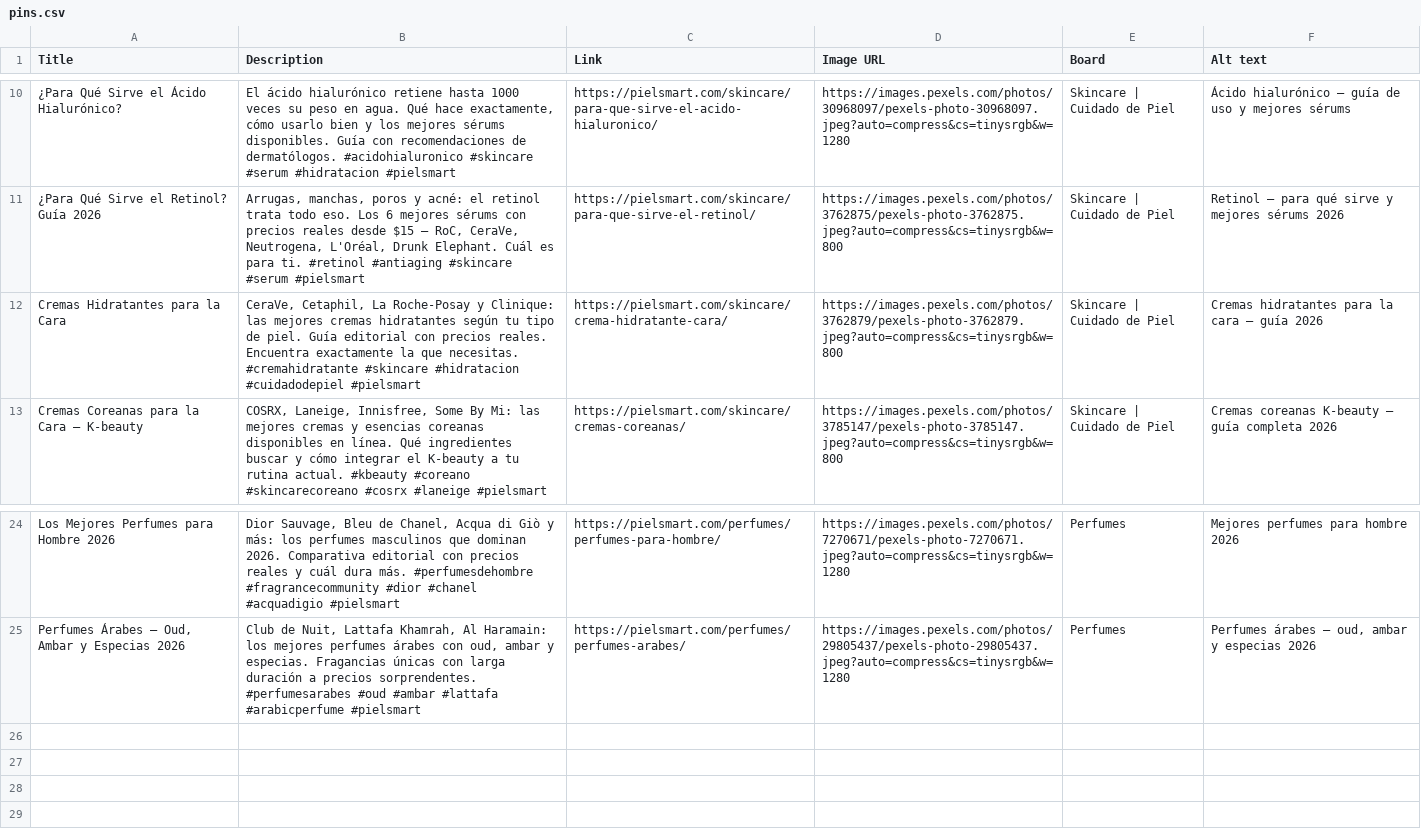
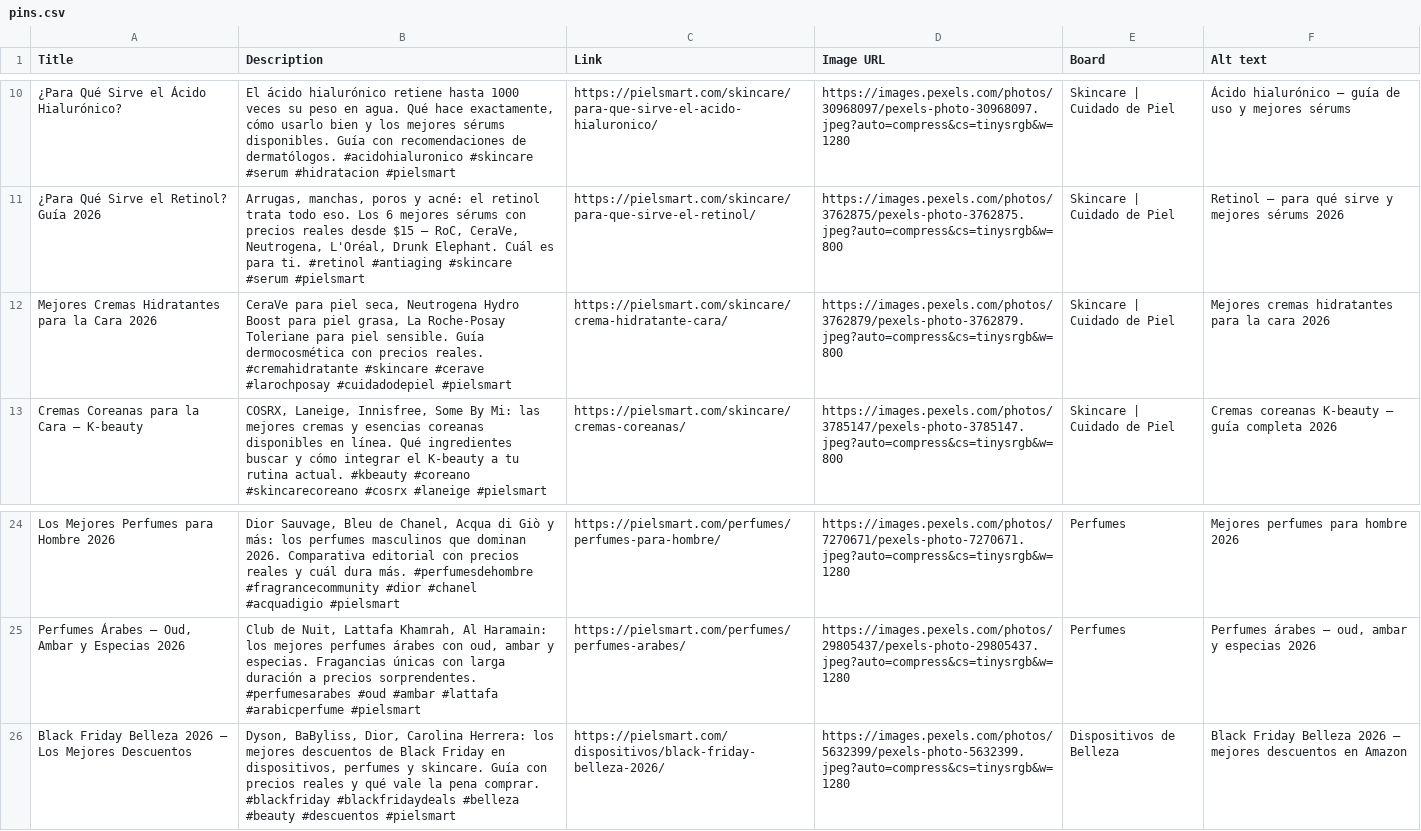
Before and after one commit to ap4ed/pielsmart, a CSV file: pinterest/pins.csv, drawn as a sheet; only a part is shown, gaps mark what is left out.

```diff
--- a/pinterest/pins.csv
+++ b/pinterest/pins.csv
@@ -11,3 +11,3 @@ Title,Description,Link,Image URL,Board,Alt text
 "¿Para Qué Sirve el Retinol? Guía 2026","Arrugas, manchas, poros y acné: el retinol trata todo eso. Los 6 mejores sérums con precios reales desde $15 — RoC, CeraVe, Neutrogena, L'Oréal, Drunk Elephant. Cuál es para ti. #retinol #antiaging #skincare #serum #pielsmart","https://pielsmart.com/skincare/para-que-sirve-el-retinol/","https://images.pexels.com/photos/3762875/pexels-photo-3762875.jpeg?auto=compress&cs=tinysrgb&w=800","Skincare | Cuidado de Piel","Retinol — para qué sirve y mejores sérums 2026"
-"Cremas Hidratantes para la Cara","CeraVe, Cetaphil, La Roche-Posay y Clinique: las mejores cremas hidratantes según tu tipo de piel. Guía editorial con precios reales. Encuentra exactamente la que necesitas. #cremahidratante #skincare #hidratacion #cuidadodepiel #pielsmart","https://pielsmart.com/skincare/crema-hidratante-cara/","https://images.pexels.com/photos/3762879/pexels-photo-3762879.jpeg?auto=compress&cs=tinysrgb&w=800","Skincare | Cuidado de Piel","Cremas hidratantes para la cara — guía 2026"
+"Mejores Cremas Hidratantes para la Cara 2026","CeraVe para piel seca, Neutrogena Hydro Boost para piel grasa, La Roche-Posay Toleriane para piel sensible. Guía dermocosmética con precios reales. #cremahidratante #skincare #cerave #larochposay #cuidadodepiel #pielsmart","https://pielsmart.com/skincare/crema-hidratante-cara/","https://images.pexels.com/photos/3762879/pexels-photo-3762879.jpeg?auto=compress&cs=tinysrgb&w=800","Skincare | Cuidado de Piel","Mejores cremas hidratantes para la cara 2026"
 "Cremas Coreanas para la Cara — K-beauty","COSRX, Laneige, Innisfree, Some By Mi: las mejores cremas y esencias coreanas disponibles en línea. Qué ingredientes buscar y cómo integrar el K-beauty a tu rutina actual. #kbeauty #coreano #skincarecoreano #cosrx #laneige #pielsmart","https://pielsmart.com/skincare/cremas-coreanas/","https://images.pexels.com/photos/3785147/pexels-photo-3785147.jpeg?auto=compress&cs=tinysrgb&w=800","Skincare | Cuidado de Piel","Cremas coreanas K-beauty — guía completa 2026"
@@ -25 +25,2 @@ Title,Description,Link,Image URL,Board,Alt text
 "Perfumes Árabes — Oud, Ambar y Especias 2026","Club de Nuit, Lattafa Khamrah, Al Haramain: los mejores perfumes árabes con oud, ambar y especias. Fragancias únicas con larga duración a precios sorprendentes. #perfumesarabes #oud #ambar #lattafa #arabicperfume #pielsmart","https://pielsmart.com/perfumes/perfumes-arabes/","https://images.pexels.com/photos/29805437/pexels-photo-29805437.jpeg?auto=compress&cs=tinysrgb&w=1280","Perfumes","Perfumes árabes — oud, ambar y especias 2026"
+"Black Friday Belleza 2026 — Los Mejores Descuentos","Dyson, BaByliss, Dior, Carolina Herrera: los mejores descuentos de Black Friday en dispositivos, perfumes y skincare. Guía con precios reales y qué vale la pena comprar. #blackfriday #blackfridaydeals #belleza #beauty #descuentos #pielsmart","https://pielsmart.com/dispositivos/black-friday-belleza-2026/","https://images.pexels.com/photos/5632399/pexels-photo-5632399.jpeg?auto=compress&cs=tinysrgb&w=1280","Dispositivos de Belleza","Black Friday Belleza 2026 — mejores descuentos en Amazon"
```
Also changed, not shown: 1 other file.
